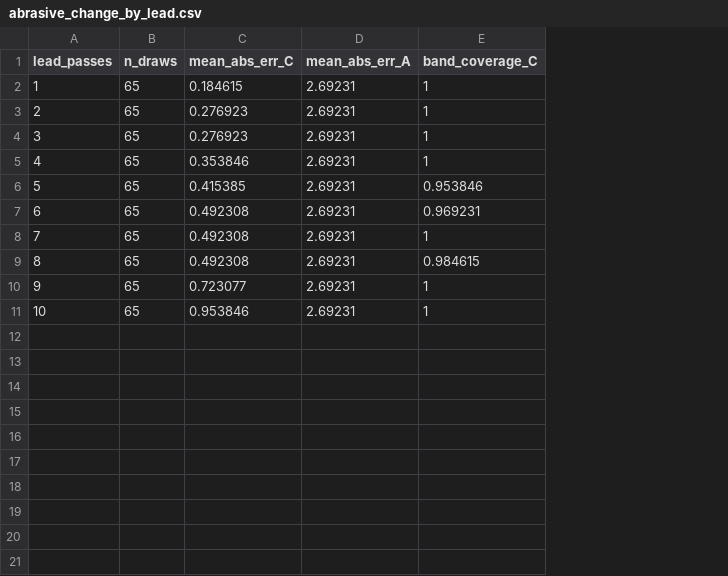
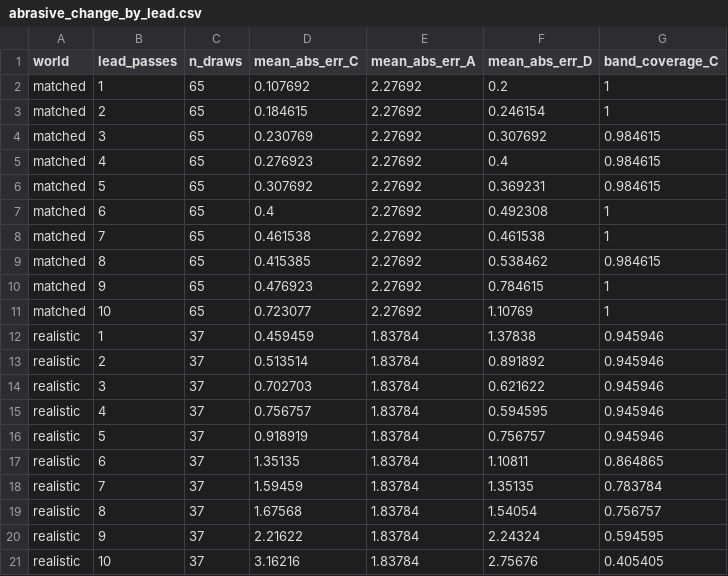
Before and after one commit to Nathan-W123/GrayMatter, a CSV file: results/abrasive_change_by_lead.csv, drawn as a sheet; addresses are those after the commit; the diff names each change by its address in the sheet, - before the commit and + after, or states it on an @@ line.

```diff
--- a/results/abrasive_change_by_lead.csv
+++ b/results/abrasive_change_by_lead.csv
+column A (world), rows 2-11: all matched
+column F (mean_abs_err_D), rows 2-11: 0.2 | 0.246154 | 0.307692 | 0.4 | 0.369231 | 0.492308 | 0.461538 | 0.538462 | 0.784615 | 1.10769
-D2 (mean_abs_err_C): 0.184615
+D2 (mean_abs_err_C): 0.107692
-E2:E11 (mean_abs_err_A): 2.69231
+E2:E11 (mean_abs_err_A): 2.27692
-D3 (mean_abs_err_C): 0.276923
+D3 (mean_abs_err_C): 0.184615
-D4 (mean_abs_err_C): 0.276923
+D4 (mean_abs_err_C): 0.230769
-G4:G5 (band_coverage_C): 1
+G4:G5 (band_coverage_C): 0.984615
-D5 (mean_abs_err_C): 0.353846
+D5 (mean_abs_err_C): 0.276923
-D6 (mean_abs_err_C): 0.415385
+D6 (mean_abs_err_C): 0.307692
-G6 (band_coverage_C): 0.953846
+G6 (band_coverage_C): 0.984615
-D7 (mean_abs_err_C): 0.492308
+D7 (mean_abs_err_C): 0.4
-G7 (band_coverage_C): 0.969231
+G7 (band_coverage_C): 1
-D8 (mean_abs_err_C): 0.492308
+D8 (mean_abs_err_C): 0.461538
-D9 (mean_abs_err_C): 0.492308
+D9 (mean_abs_err_C): 0.415385
-D10 (mean_abs_err_C): 0.723077
+D10 (mean_abs_err_C): 0.476923
-D11 (mean_abs_err_C): 0.953846
+D11 (mean_abs_err_C): 0.723077
+row 12: realistic | 1 | 37 | 0.459459 | 1.83784 | 1.37838 | 0.945946
+row 13: realistic | 2 | 37 | 0.513514 | 1.83784 | 0.891892 | 0.945946
+row 14: realistic | 3 | 37 | 0.702703 | 1.83784 | 0.621622 | 0.945946
+row 15: realistic | 4 | 37 | 0.756757 | 1.83784 | 0.594595 | 0.945946
+row 16: realistic | 5 | 37 | 0.918919 | 1.83784 | 0.756757 | 0.945946
+row 17: realistic | 6 | 37 | 1.35135 | 1.83784 | 1.10811 | 0.864865
+row 18: realistic | 7 | 37 | 1.59459 | 1.83784 | 1.35135 | 0.783784
+row 19: realistic | 8 | 37 | 1.67568 | 1.83784 | 1.54054 | 0.756757
+row 20: realistic | 9 | 37 | 2.21622 | 1.83784 | 2.24324 | 0.594595
+row 21: realistic | 10 | 37 | 3.16216 | 1.83784 | 2.75676 | 0.405405
```
Also changed, not shown: results/main_run.csv, results/noise_sensitivity.csv, 51 other files.
